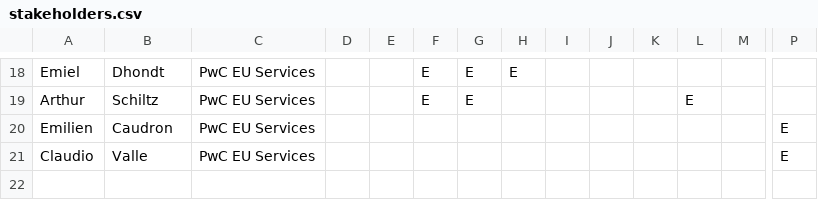
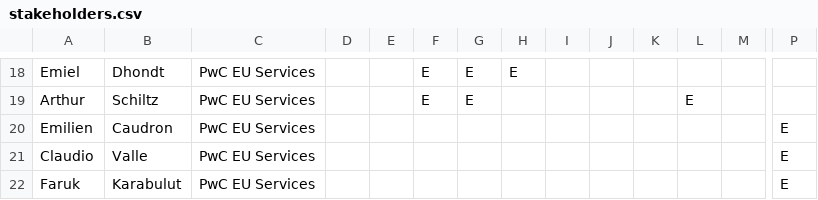
Before and after one commit to SEMICeu/uri.semic.eu-thema, a CSV file: stakeholders.csv, drawn as a sheet; only a part is shown, gaps mark what is left out; rows hold the shown columns only; the diff names each change by its address in the sheet, - before the commit and + after, or states it on an @@ line.

Commit message:
Adding Faruk to editors list

```diff
--- a/stakeholders.csv
+++ b/stakeholders.csv
+row 22: Faruk | Karabulut | PwC EU Services |  |  |  |  |  |  |  |  |  |  | E
```
